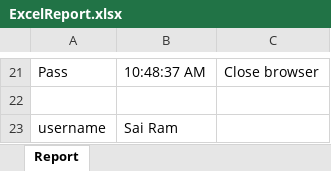
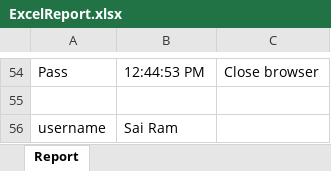
Before and after one commit to sairamprince/WebUIAutomationV2-main, an Excel workbook: resources/reports/ExcelReport.xlsx, sheet Report, drawn as a sheet; only a part is shown, gaps mark what is left out; values as stored, in another font and other column widths than the file's, no borders; addresses are those after the commit; the diff covers the shown part only; the diff names each change by its address in the sheet, - before the commit and + after, or states it on an @@ line.

```diff
--- a/resources/reports/ExcelReport.xlsx (sheet Report)
+++ b/resources/reports/ExcelReport.xlsx (sheet Report)
-B54: 10:48:37 AM
+B54: 12:44:53 PM
```
Also changed, not shown: 37 added rows, 4 removed rows and 17 edited cells elsewhere in this sheet, resources/datafiles/TC_Master.xlsx, 20 other files.
